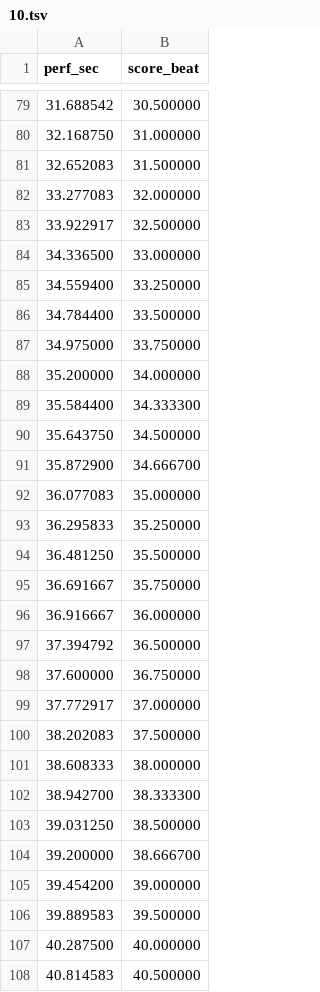
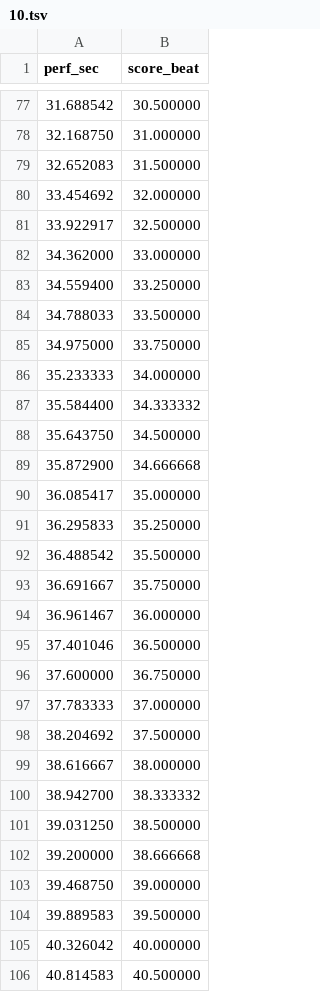
Before and after one commit to pymatchmaker/matchmaker-benchmark-data, a TSV file: kraisler/annotations/10.tsv, drawn as a sheet; only a part is shown, gaps mark what is left out; the diff covers the shown part only.

```diff
--- a/kraisler/annotations/10.tsv
+++ b/kraisler/annotations/10.tsv
@@ -81,28 +79,28 @@ perf_sec	score_beat
 32.652083	31.500000
-33.277083	32.000000
+33.454692	32.000000
 33.922917	32.500000
-34.336500	33.000000
+34.362000	33.000000
 34.559400	33.250000
-34.784400	33.500000
+34.788033	33.500000
 34.975000	33.750000
-35.200000	34.000000
-35.584400	34.333300
+35.233333	34.000000
+35.584400	34.333332
 35.643750	34.500000
-35.872900	34.666700
-36.077083	35.000000
+35.872900	34.666668
+36.085417	35.000000
 36.295833	35.250000
-36.481250	35.500000
+36.488542	35.500000
 36.691667	35.750000
-36.916667	36.000000
-37.394792	36.500000
+36.961467	36.000000
+37.401046	36.500000
 37.600000	36.750000
-37.772917	37.000000
-38.202083	37.500000
-38.608333	38.000000
-38.942700	38.333300
+37.783333	37.000000
+38.204692	37.500000
+38.616667	38.000000
+38.942700	38.333332
 39.031250	38.500000
-39.200000	38.666700
-39.454200	39.000000
+39.200000	38.666668
+39.468750	39.000000
 39.889583	39.500000
-40.287500	40.000000
+40.326042	40.000000
 40.814583	40.500000
```
Also changed, not shown: 5 removed rows and 96 edited cells elsewhere in this file, kraisler/annotations/03.tsv, kraisler/annotations/05.tsv, 40 other files.
